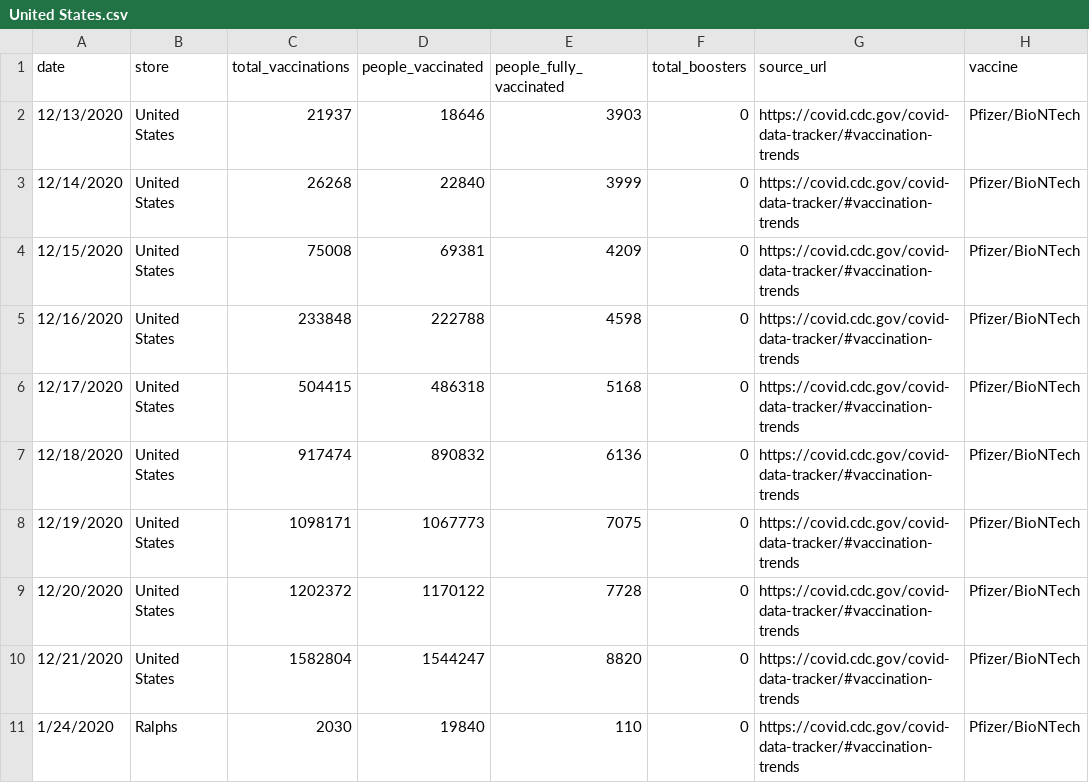
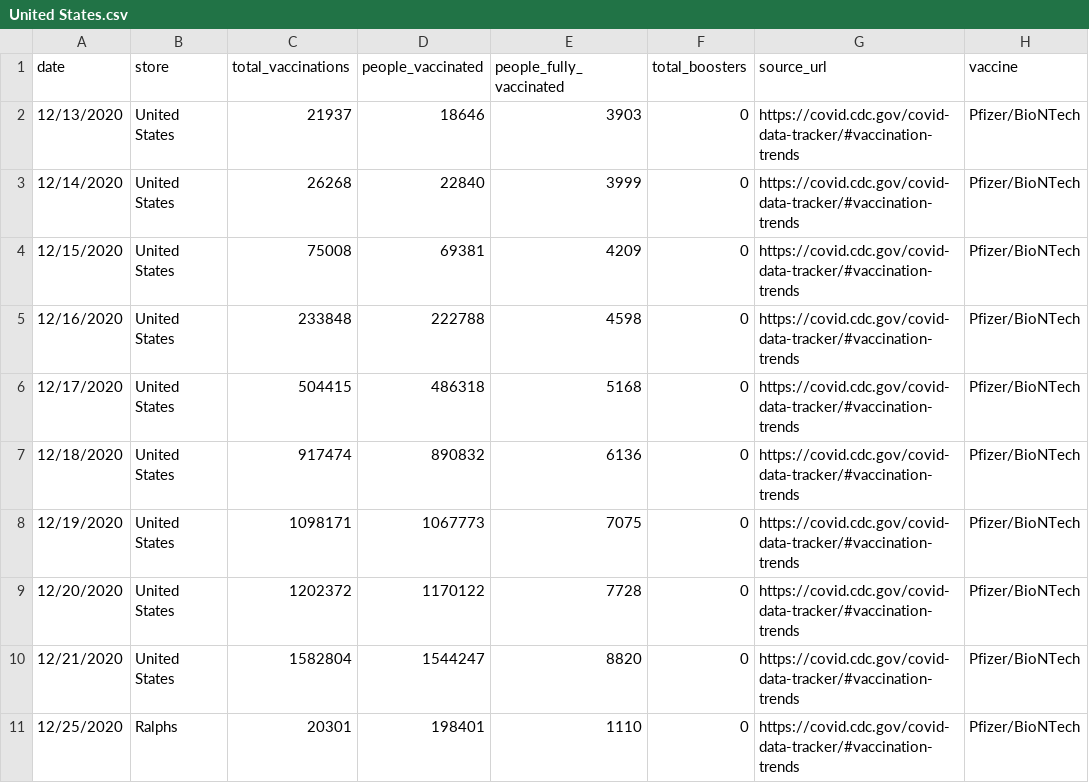
Before and after one commit to CheeksMix/laughing-happiness, a CSV file: United States.csv, drawn as a sheet.

Commit message:
Update United States.csv

```diff
--- a/United States.csv
+++ b/United States.csv
@@ -10,2 +10,2 @@ date,store,total_vaccinations,people_vaccinated,people_fully_vaccinated,total_bo
 12/21/2020,United States,1582804,1544247,8820,0,https://covid.cdc.gov/covid-data-tracker/#vaccination-trends,Pfizer/BioNTech
-1/24/2020,Ralphs,2030,19840,110,0,https://covid.cdc.gov/covid-data-tracker/#vaccination-trends,Pfizer/BioNTech
+12/25/2020,Ralphs,20301,198401,1110,0,https://covid.cdc.gov/covid-data-tracker/#vaccination-trends,Pfizer/BioNTech
```
